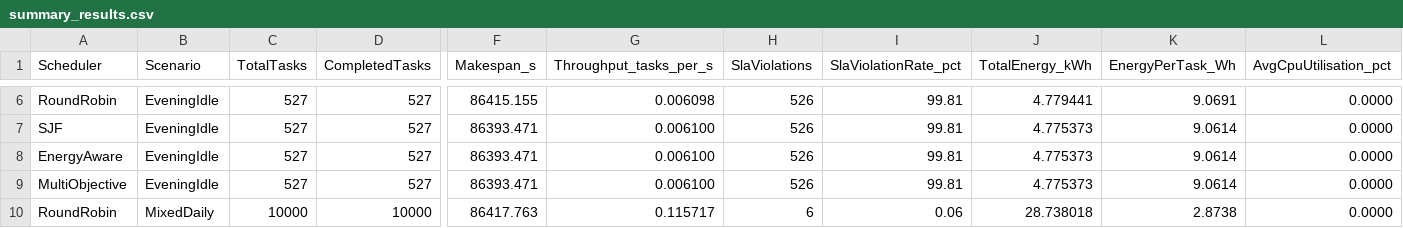
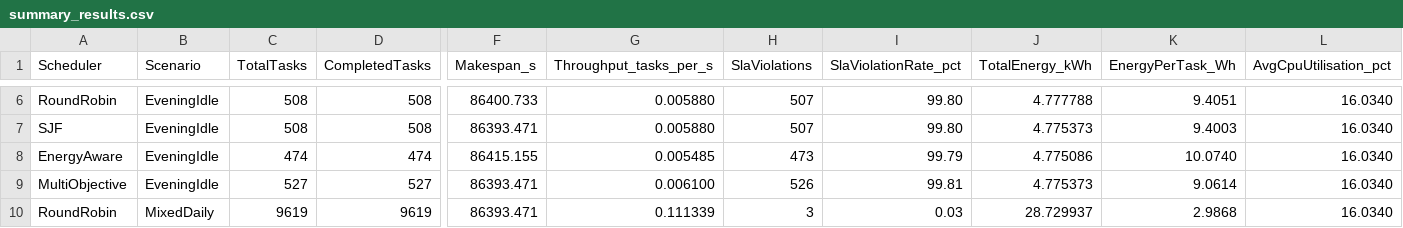
Before and after one commit to palfirobert/Dizertatie, a CSV file: results/summary_results.csv, drawn as a sheet; only a part is shown, gaps mark what is left out; the diff covers the shown part only; the diff names each change by its address in the sheet, - before the commit and + after, or states it on an @@ line.

```diff
--- a/results/summary_results.csv
+++ b/results/summary_results.csv
-C6:C7 (TotalTasks): 527
+C6:C7 (TotalTasks): 508
-D6:D7 (CompletedTasks): 527
+D6:D7 (CompletedTasks): 508
-F6 (Makespan_s): 86415.155
+F6 (Makespan_s): 86400.733
-G6 (Throughput_tasks_per_s): 0.006098
+G6 (Throughput_tasks_per_s): 0.005880
-H6:H7 (SlaViolations): 526
+H6:H7 (SlaViolations): 507
-I6:I7 (SlaViolationRate_pct): 99.81
+I6:I7 (SlaViolationRate_pct): 99.80
-J6 (TotalEnergy_kWh): 4.779441
+J6 (TotalEnergy_kWh): 4.777788
-K6 (EnergyPerTask_Wh): 9.0691
+K6 (EnergyPerTask_Wh): 9.4051
-L6:L10 (AvgCpuUtilisation_pct): 0.0000
+L6:L10 (AvgCpuUtilisation_pct): 16.0340
-G7 (Throughput_tasks_per_s): 0.006100
+G7 (Throughput_tasks_per_s): 0.005880
-K7 (EnergyPerTask_Wh): 9.0614
+K7 (EnergyPerTask_Wh): 9.4003
-C8 (TotalTasks): 527
+C8 (TotalTasks): 474
-D8 (CompletedTasks): 527
+D8 (CompletedTasks): 474
-F8 (Makespan_s): 86393.471
+F8 (Makespan_s): 86415.155
-G8 (Throughput_tasks_per_s): 0.006100
+G8 (Throughput_tasks_per_s): 0.005485
-H8 (SlaViolations): 526
+H8 (SlaViolations): 473
-I8 (SlaViolationRate_pct): 99.81
+I8 (SlaViolationRate_pct): 99.79
-J8 (TotalEnergy_kWh): 4.775373
+J8 (TotalEnergy_kWh): 4.775086
-K8 (EnergyPerTask_Wh): 9.0614
+K8 (EnergyPerTask_Wh): 10.0740
-C10 (TotalTasks): 10000
+C10 (TotalTasks): 9619
-D10 (CompletedTasks): 10000
+D10 (CompletedTasks): 9619
-F10 (Makespan_s): 86417.763
+F10 (Makespan_s): 86393.471
-G10 (Throughput_tasks_per_s): 0.115717
+G10 (Throughput_tasks_per_s): 0.111339
-H10 (SlaViolations): 6
+H10 (SlaViolations): 3
-I10 (SlaViolationRate_pct): 0.06
+I10 (SlaViolationRate_pct): 0.03
-J10 (TotalEnergy_kWh): 28.738018
+J10 (TotalEnergy_kWh): 28.729937
-K10 (EnergyPerTask_Wh): 2.8738
+K10 (EnergyPerTask_Wh): 2.9868
```
Also changed, not shown: 109 edited cells elsewhere in this file, results/energy_results.csv, results/sla_results.csv, 29 other files.
